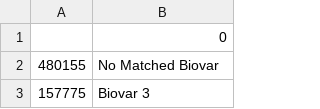
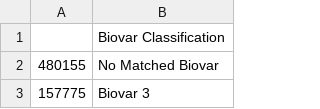
Before and after one commit to superphy/Brucella_Project_Preliminary, a CSV file: Suis_Biovar.csv, drawn as a sheet; only a part is shown.

Commit message:
biovar classification of Brucella Suis samples

```diff
--- a/Suis_Biovar.csv
+++ b/Suis_Biovar.csv
@@ -1,2 +1,2 @@
-,0
+,Biovar Classification
 480155,No Matched Biovar
```
